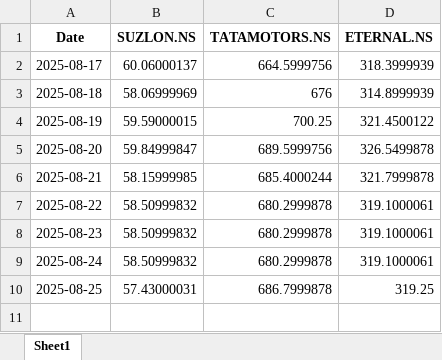
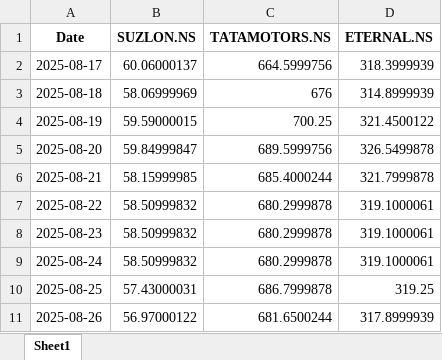
Before and after one commit to Tharan30/portfolio-tracker, an Excel workbook: portfolio-updates.xlsx, sheet Sheet1, drawn as a sheet; values as stored, in another font and other column widths than the file's, no borders; the diff names each change by its address in the sheet, - before the commit and + after, or states it on an @@ line.

```diff
--- a/portfolio-updates.xlsx (sheet Sheet1)
+++ b/portfolio-updates.xlsx (sheet Sheet1)
+row 11: 2025-08-26 | 56.97000122 | 681.6500244 | 317.8999939
```
